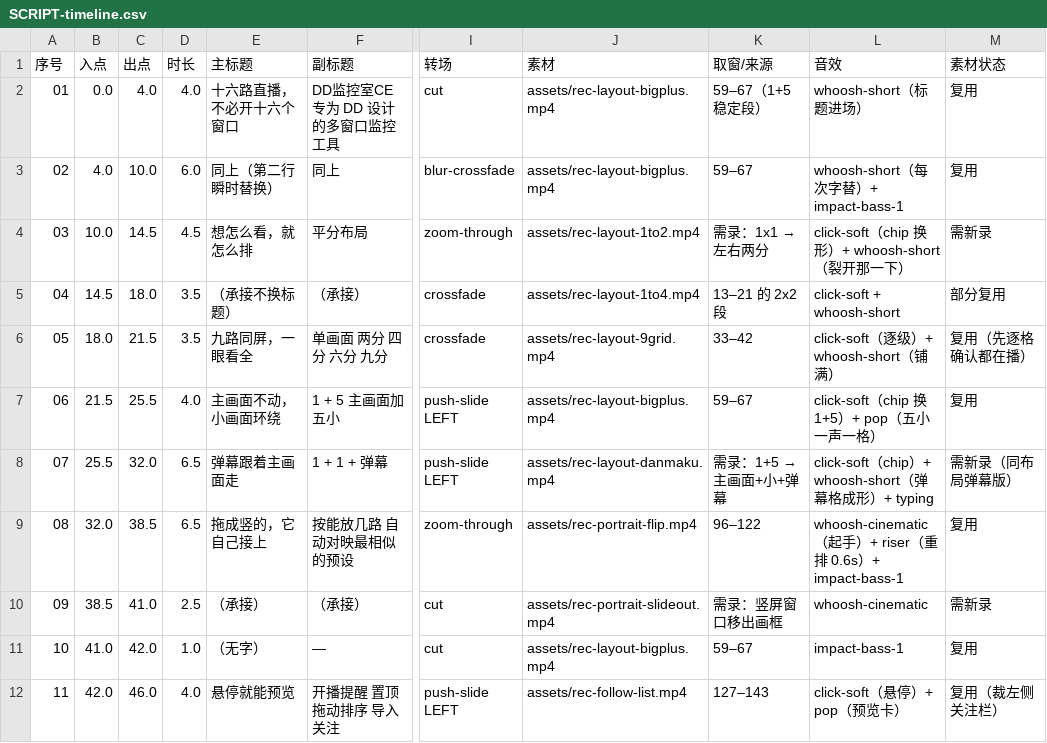
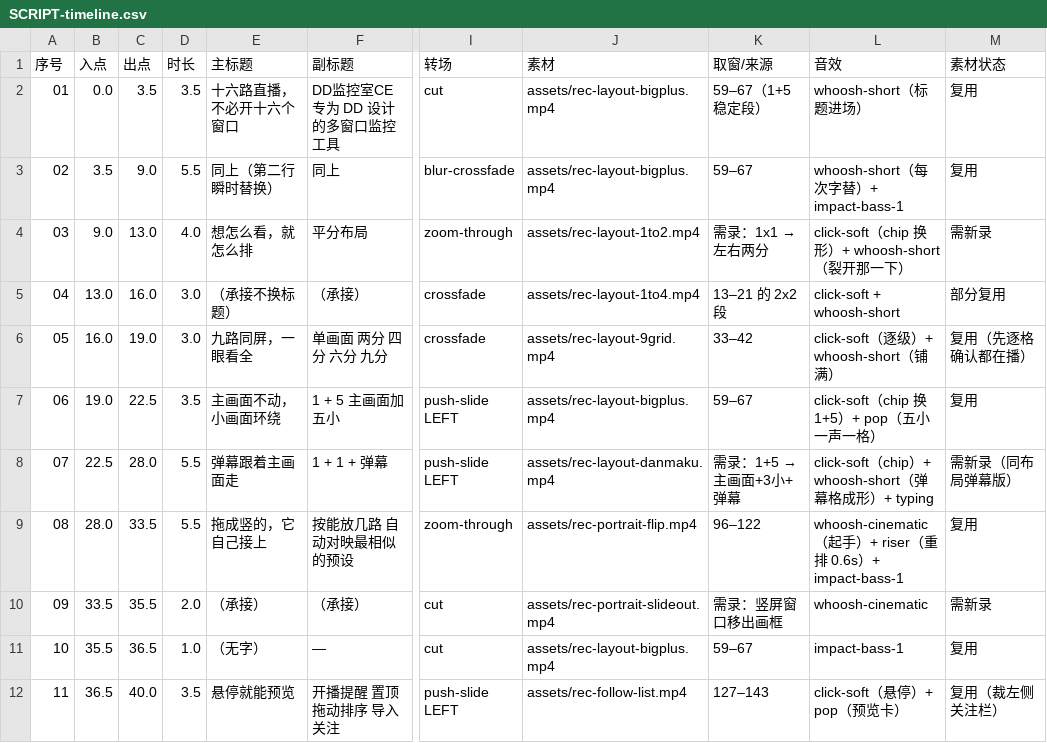
Before and after one commit to Lanpropro/DD_Monitor_CE, a CSV file: videos/dd-monitor-ce-promo/SCRIPT-timeline.csv, drawn as a sheet; only a part is shown, gaps mark what is left out; the diff covers the shown part only; the diff names each change by its address in the sheet, - before the commit and + after, or states it on an @@ line.

```diff
--- a/videos/dd-monitor-ce-promo/SCRIPT-timeline.csv
+++ b/videos/dd-monitor-ce-promo/SCRIPT-timeline.csv
-C2 (出点): 4.0
+C2 (出点): 3.5
-D2 (时长): 4.0
+D2 (时长): 3.5
-B3 (入点): 4.0
+B3 (入点): 3.5
-C3 (出点): 10.0
+C3 (出点): 9.0
-D3 (时长): 6.0
+D3 (时长): 5.5
-B4 (入点): 10.0
+B4 (入点): 9.0
-C4 (出点): 14.5
+C4 (出点): 13.0
-D4 (时长): 4.5
+D4 (时长): 4.0
-B5 (入点): 14.5
+B5 (入点): 13.0
-C5 (出点): 18.0
+C5 (出点): 16.0
-D5:D6 (时长): 3.5
+D5:D6 (时长): 3.0
-B6 (入点): 18.0
+B6 (入点): 16.0
-C6 (出点): 21.5
+C6 (出点): 19.0
-B7 (入点): 21.5
+B7 (入点): 19.0
-C7 (出点): 25.5
+C7 (出点): 22.5
-D7 (时长): 4.0
+D7 (时长): 3.5
-B8 (入点): 25.5
+B8 (入点): 22.5
-C8 (出点): 32.0
+C8 (出点): 28.0
-D8:D9 (时长): 6.5
+D8:D9 (时长): 5.5
@@ K8 (取窗/来源): 需录：1+5 → 主画面+小+弹幕 → 需录：1+5 → 主画面+3小+弹幕 @@
-B9 (入点): 32.0
+B9 (入点): 28.0
-C9 (出点): 38.5
+C9 (出点): 33.5
-B10 (入点): 38.5
+B10 (入点): 33.5
-C10 (出点): 41.0
+C10 (出点): 35.5
-D10 (时长): 2.5
+D10 (时长): 2.0
-B11 (入点): 41.0
+B11 (入点): 35.5
-C11 (出点): 42.0
+C11 (出点): 36.5
-B12 (入点): 42.0
+B12 (入点): 36.5
-C12 (出点): 46.0
+C12 (出点): 40.0
-D12 (时长): 4.0
+D12 (时长): 3.5
```
Also changed, not shown: 2 added rows and 9 edited cells elsewhere in this file, 1 other file.
